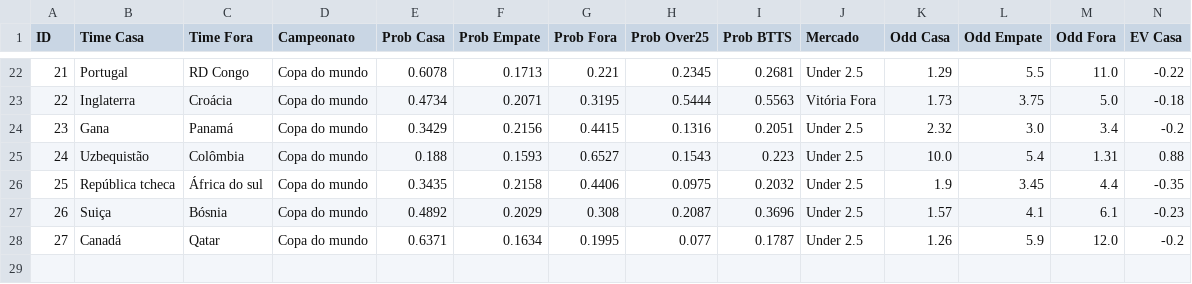
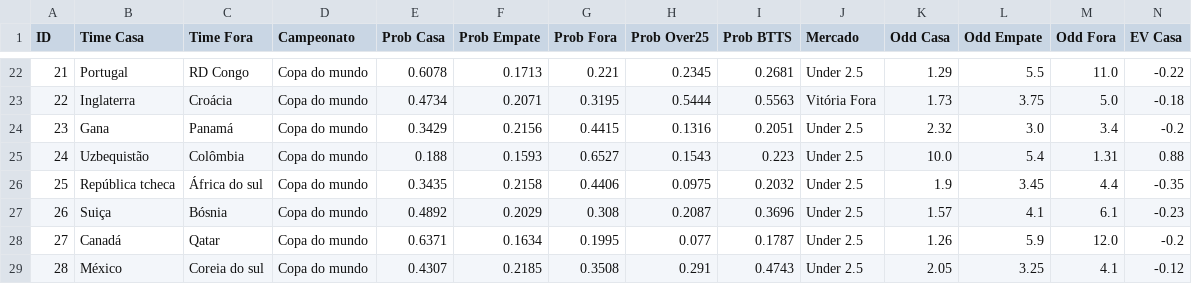
Before and after one commit to Sabonete190/bot-copa-do-mundo, a CSV file: historico_copa.csv, drawn as a sheet; only a part is shown, gaps mark what is left out; rows hold the shown columns only; the diff names each change by its address in the sheet, - before the commit and + after, or states it on an @@ line.

Commit message:
Atualizando historico_copa.csv

```diff
--- a/historico_copa.csv
+++ b/historico_copa.csv
+row 29: 28 | México | Coreia do sul | Copa do mundo | 0.4307 | 0.2185 | 0.3508 | 0.291 | 0.4743 | Under 2.5 | 2.05 | 3.25 | 4.1 | -0.12
```
